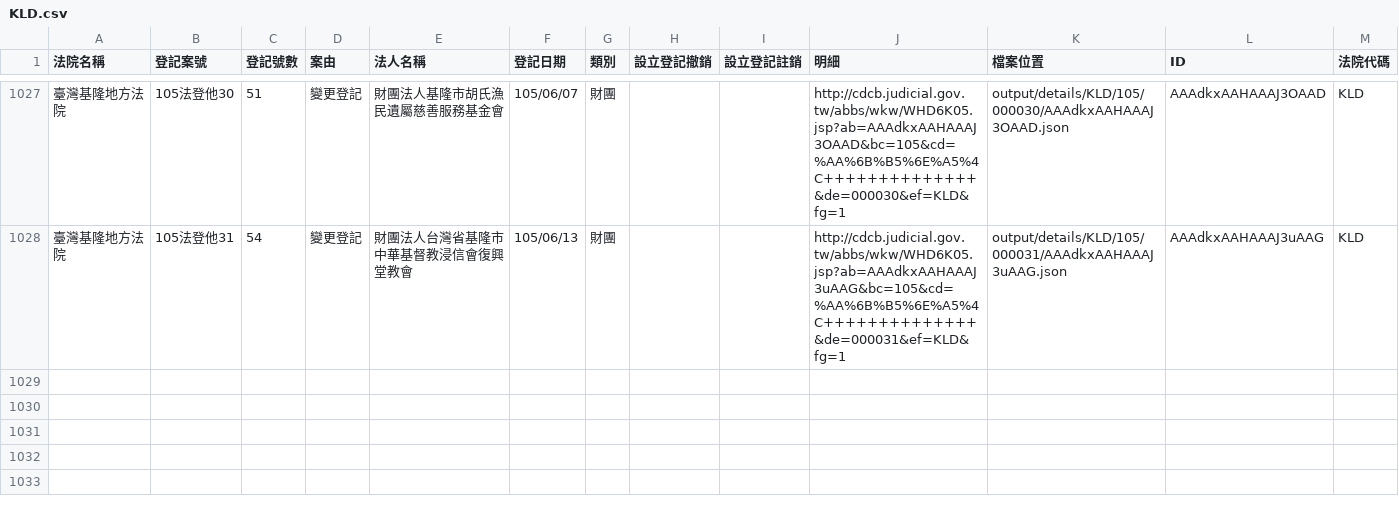
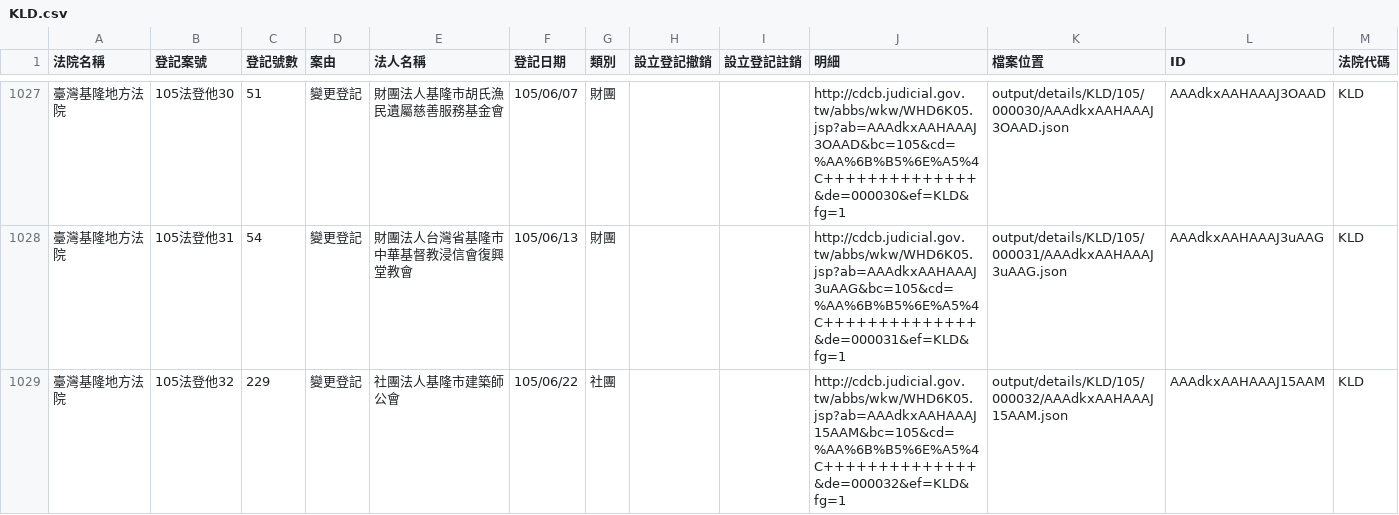
Before and after one commit to taichunmin/foundationtw, a CSV file: output/lists/KLD.csv, drawn as a sheet; only a part is shown, gaps mark what is left out; the diff names each change by its address in the sheet, - before the commit and + after, or states it on an @@ line.

```diff
--- a/output/lists/KLD.csv
+++ b/output/lists/KLD.csv
+row 1029: 臺灣基隆地方法院 | 105法登他32 | 229 | 變更登記 | 社團法人基隆市建築師公會 | 105/06/22 | 社團 |  |  | http://cdcb.judicial.gov.tw/abbs/wkw/WHD6K05.jsp?ab=AAAdkxAAHAAAJ15AAM&bc=105&cd=%AA%6B%B5%6E%A5%4C++++++++++++++&de=000032&ef=KLD&fg=1 | output/details/KLD/105/000032/AAAdkxAAHAAAJ15AAM.json | AAAdkxAAHAAAJ15AAM | KLD
```
Also changed, not shown: output/lists/CYD.csv, 28 other files.
